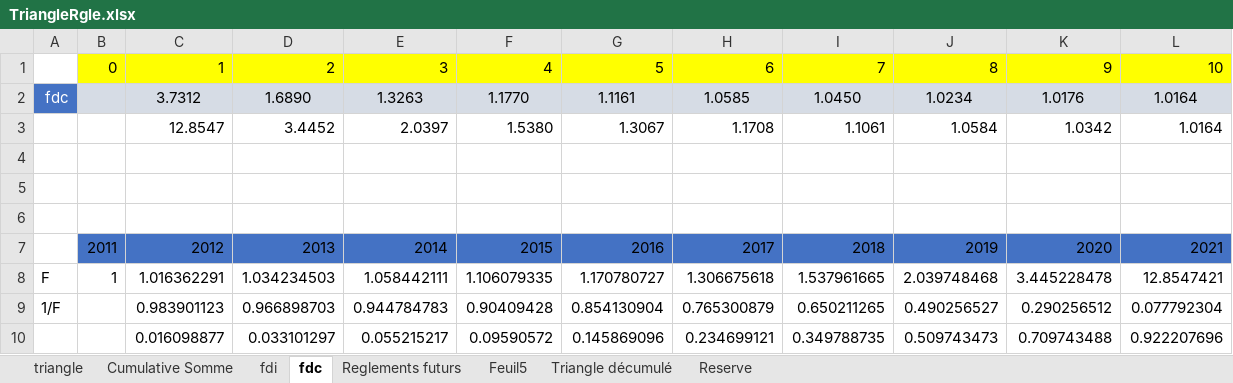
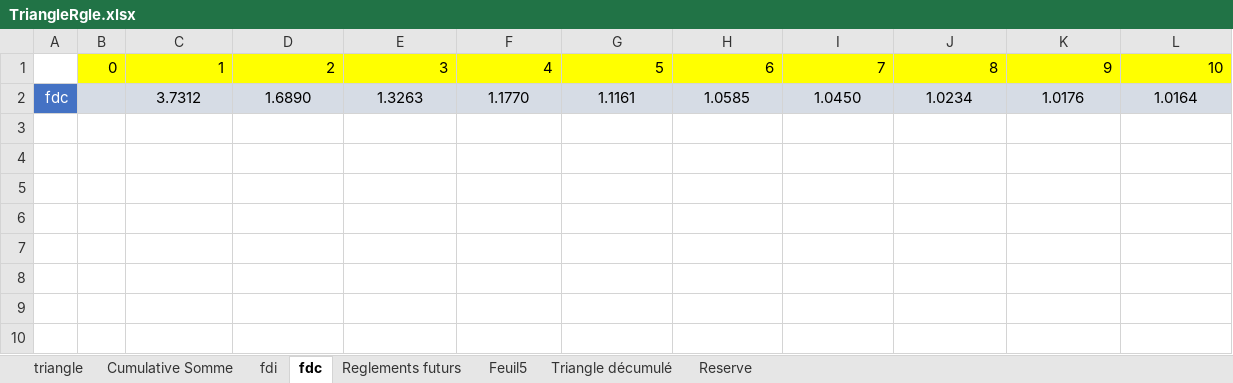
Before and after one commit to AODiakite/Risk-based-solvency, an Excel workbook: Application Bs4/Data/TriangleRgle.xlsx, sheet fdc, drawn as a sheet; values as stored, in another font and other column widths than the file's, no borders; the diff names each change by its address in the sheet, - before the commit and + after, or states it on an @@ line.

```diff
--- a/Application Bs4/Data/TriangleRgle.xlsx (sheet fdc)
+++ b/Application Bs4/Data/TriangleRgle.xlsx (sheet fdc)
-row 3:  |  | 12.8547 | 3.4452 | 2.0397 | 1.5380 | 1.3067 | 1.1708 | 1.1061 | 1.0584 | 1.0342 | 1.0164
-row 4: (empty)
-row 5: (empty)
-row 6: (empty)
-row 7:  | 2011 | 2012 | 2013 | 2014 | 2015 | 2016 | 2017 | 2018 | 2019 | 2020 | 2021
-row 8: F | 1 | 1.016362291 | 1.034234503 | 1.058442111 | 1.106079335 | 1.170780727 | 1.306675618 | 1.537961665 | 2.039748468 | 3.445228478 | 12.8547421
-row 9: 1/F |  | 0.983901123 | 0.966898703 | 0.944784783 | 0.90409428 | 0.854130904 | 0.765300879 | 0.650211265 | 0.490256527 | 0.290256512 | 0.077792304
-row 10:  |  | 0.016098877 | 0.033101297 | 0.055215217 | 0.09590572 | 0.145869096 | 0.234699121 | 0.349788735 | 0.509743473 | 0.709743488 | 0.922207696
```
Also changed, not shown: sheet Triangle décumulé, sheet Cumulative Somme, sheet Reglements futurs, sheet fdi, 3 other files.
